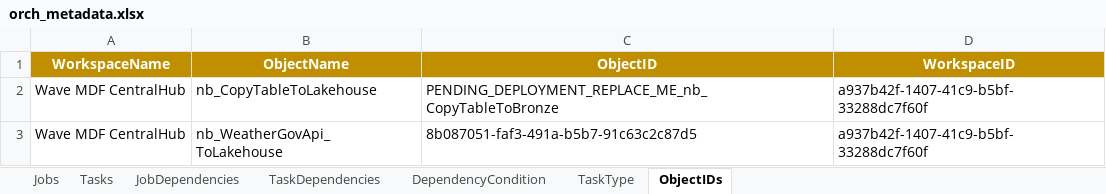
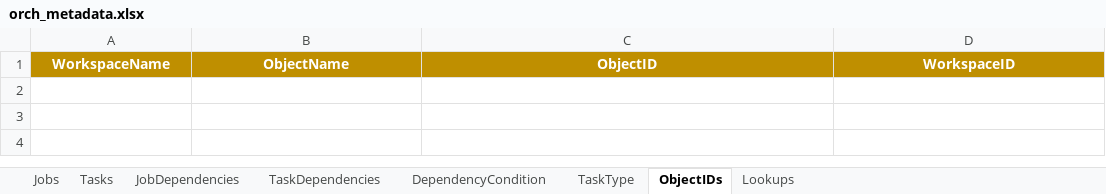
Before and after one commit to paulintelligentbiz/MDF_CentralHub, an Excel workbook: MetadataSync/orch_metadata.xlsx, sheet ObjectIDs, drawn as a sheet; values as stored, in another font and other column widths than the file's, no borders; table styles not drawn; the diff names each change by its address in the sheet, - before the commit and + after, or states it on an @@ line.

```diff
--- a/MetadataSync/orch_metadata.xlsx (sheet ObjectIDs)
+++ b/MetadataSync/orch_metadata.xlsx (sheet ObjectIDs)
+sheet tab: Lookups
-row 2: Wave MDF CentralHub | nb_CopyTableToLakehouse | PENDING_DEPLOYMENT_REPLACE_ME_nb_CopyTableToBronze | a937b42f-1407-41c9-b5bf-33288dc7f60f
-row 3: Wave MDF CentralHub | nb_WeatherGovApi_ToLakehouse | 8b087051-faf3-491a-b5b7-91c63c2c87d5 | a937b42f-1407-41c9-b5bf-33288dc7f60f
```
Also changed, not shown: sheet Tasks, sheet TaskType, sheet Jobs, 1 other file.
